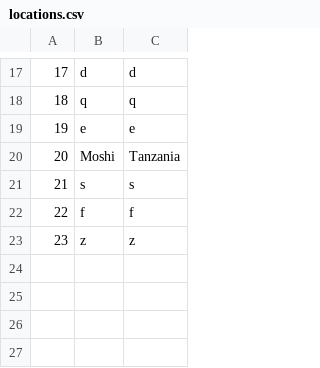
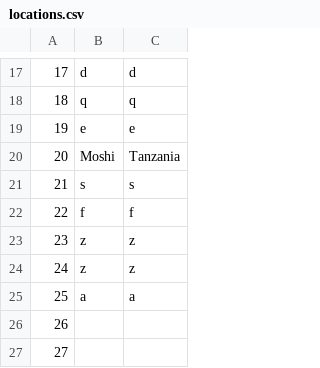
Before and after one commit to KornelijeKiso/DreamTeam, a CSV file: ProjectTourism/ProjectTourism/References/locations.csv, drawn as a sheet; only a part is shown, gaps mark what is left out.

```diff
--- a/ProjectTourism/ProjectTourism/References/locations.csv
+++ b/ProjectTourism/ProjectTourism/References/locations.csv
@@ -23 +23,5 @@
 23|z|z
+24|z|z
+25|a|a
+26||
+27||
```
Also changed, not shown: ProjectTourism/ProjectTourism/References/routes.csv, 2 other files.
